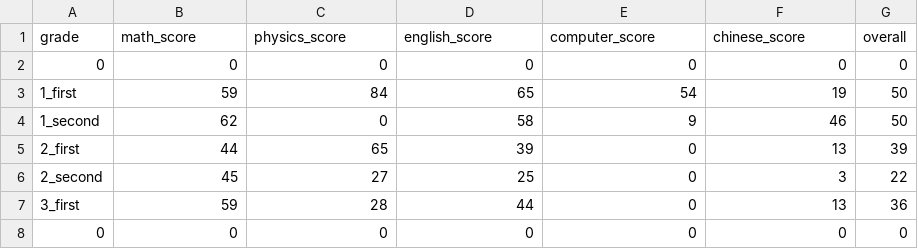
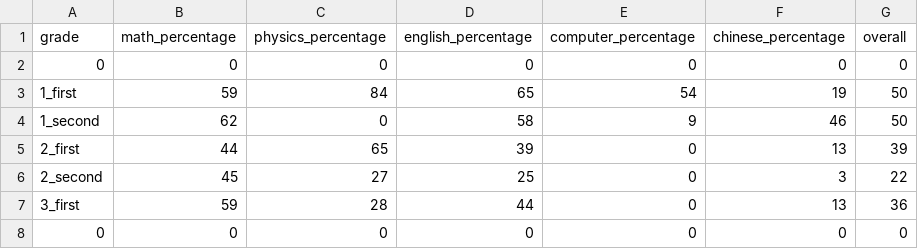
Before and after one commit to nicho1210/HighSchool_score_Polygon, a CSV file: high_score.csv, drawn as a sheet.

```diff
--- a/high_score.csv
+++ b/high_score.csv
@@ -1,2 +1,2 @@
-grade,math_score,physics_score,english_score,computer_score,chinese_score,overall
+grade,math_percentage,physics_percentage,english_percentage,computer_percentage,chinese_percentage,overall
 0,0,0,0,0,0,0
```
Also changed, not shown: 1 other file.
